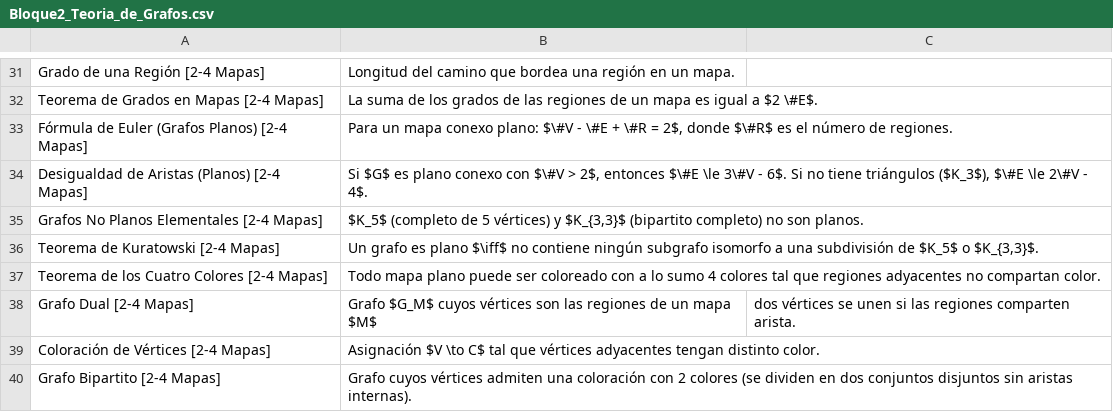
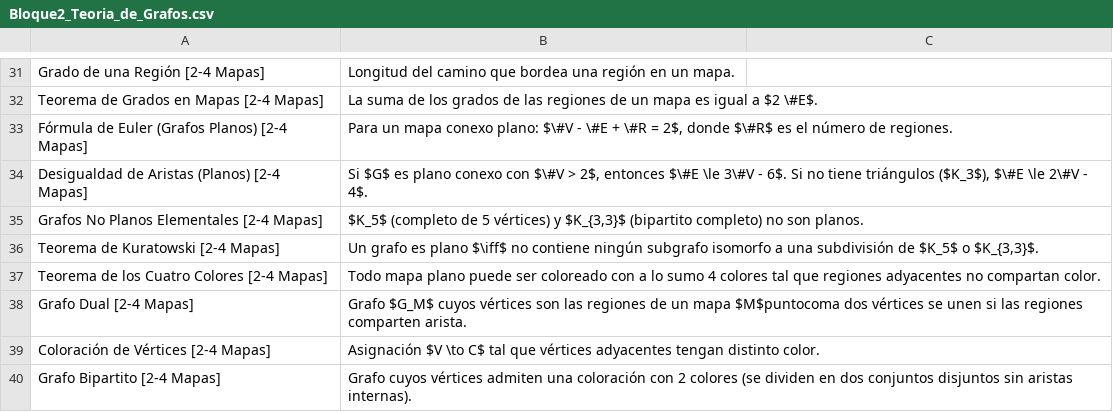
Before and after one commit to rickywhitep/rickywhitep.github.io, a CSV file: data/Discreta/Bloque2_Teoria_de_Grafos.csv, drawn as a sheet; only a part is shown, gaps mark what is left out.

```diff
--- a/data/Discreta/Bloque2_Teoria_de_Grafos.csv
+++ b/data/Discreta/Bloque2_Teoria_de_Grafos.csv
@@ -37,3 +37,3 @@ Teorema de Kuratowski [2-4 Mapas];Un grafo es plano $\iff$ no contiene ningún s
 Teorema de los Cuatro Colores [2-4 Mapas];Todo mapa plano puede ser coloreado con a lo sumo 4 colores tal que regiones adyacentes no compartan color.
-Grafo Dual [2-4 Mapas];Grafo $G_M$ cuyos vértices son las regiones de un mapa $M$; dos vértices se unen si las regiones comparten arista.
+Grafo Dual [2-4 Mapas];Grafo $G_M$ cuyos vértices son las regiones de un mapa $M$puntocoma dos vértices se unen si las regiones comparten arista.
 Coloración de Vértices [2-4 Mapas];Asignación $V \to C$ tal que vértices adyacentes tengan distinto color.
```
Also changed, not shown: data/Discreta/Bloque1_Teoria_Elemental_de_numeros.csv, data/Discreta/Bloque3_Metodos_Combinatorios.csv, 4 other files.
